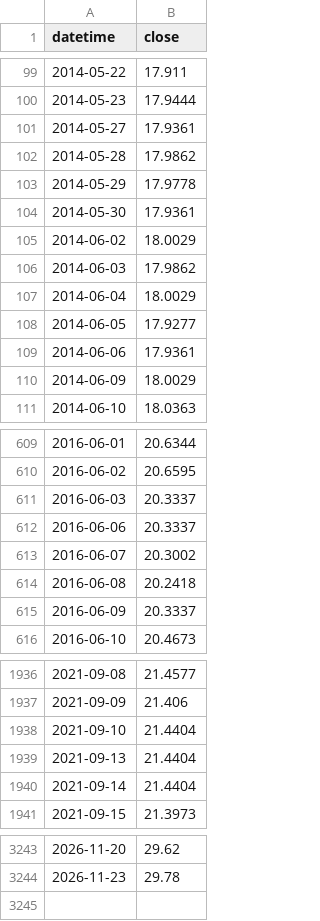
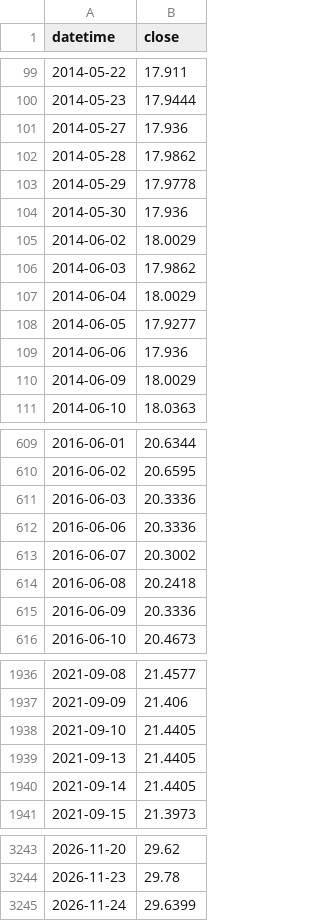
Before and after one commit to DAKSHIT1/GoldMarketSentiment_AI, a CSV file: data/uup_1d.csv, drawn as a sheet; only a part is shown, gaps mark what is left out; the diff covers the shown part only.

```diff
--- a/data/uup_1d.csv
+++ b/data/uup_1d.csv
@@ -100,6 +100,6 @@ datetime,close
 2014-05-23,17.9444
-2014-05-27,17.9361
+2014-05-27,17.936
 2014-05-28,17.9862
 2014-05-29,17.9778
-2014-05-30,17.9361
+2014-05-30,17.936
 2014-06-02,18.0029
@@ -108,3 +108,3 @@ datetime,close
 2014-06-05,17.9277
-2014-06-06,17.9361
+2014-06-06,17.936
 2014-06-09,18.0029
@@ -610,7 +610,7 @@ datetime,close
 2016-06-02,20.6595
-2016-06-03,20.3337
-2016-06-06,20.3337
+2016-06-03,20.3336
+2016-06-06,20.3336
 2016-06-07,20.3002
 2016-06-08,20.2418
-2016-06-09,20.3337
+2016-06-09,20.3336
 2016-06-10,20.4673
@@ -1937,5 +1937,5 @@ datetime,close
 2021-09-09,21.406
-2021-09-10,21.4404
-2021-09-13,21.4404
-2021-09-14,21.4404
+2021-09-10,21.4405
+2021-09-13,21.4405
+2021-09-14,21.4405
 2021-09-15,21.3973
@@ -3244 +3244,2 @@ datetime,close
 2026-11-23,29.78
+2026-11-24,29.6399
```
Also changed, not shown: 21 edited cells elsewhere in this file, data/ief_1d.csv, data/session_regime_v2.csv, 1 other file.
